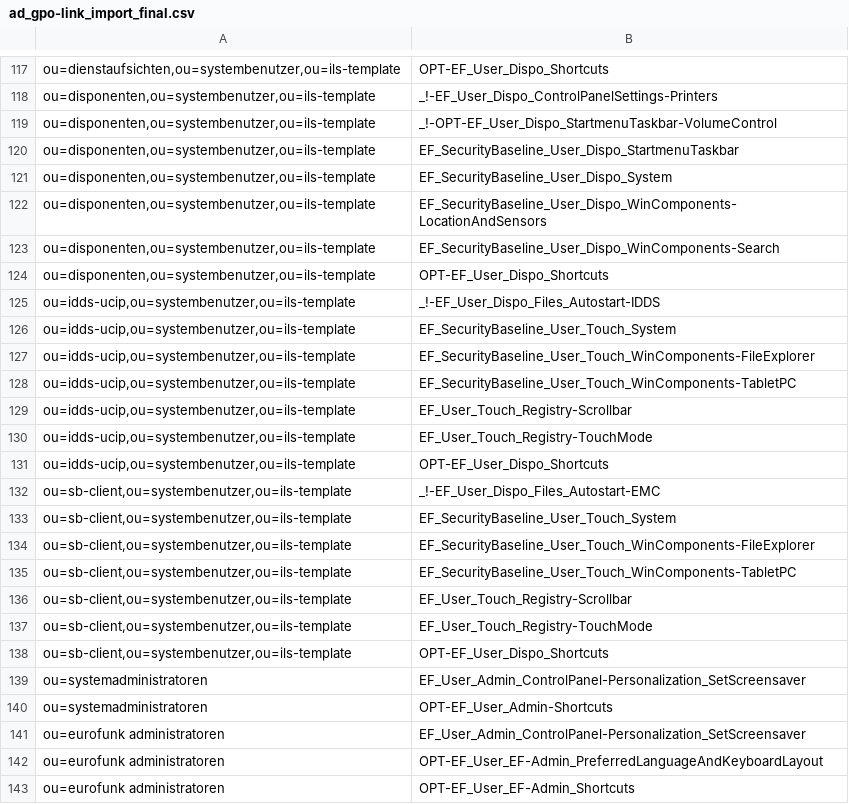
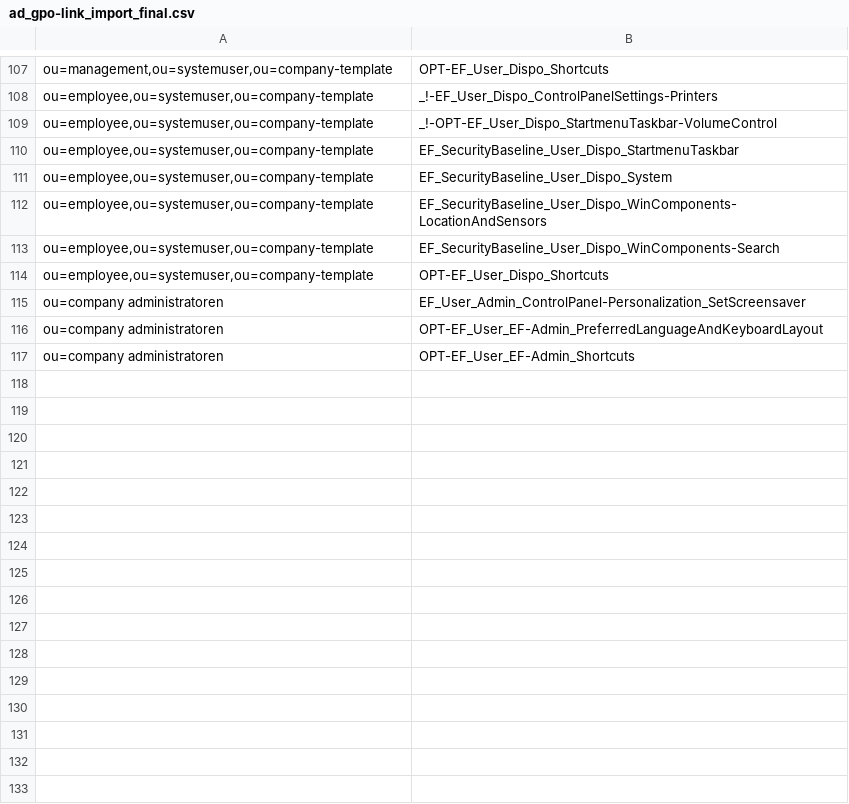
Before and after one commit to PScherling/Active-Directory-and-DNS-Initial-Configuration-Toolkit, a CSV file: Source Files/6_AD_OU-GPO-Link_Import/ad_gpo-link_import_final.csv, drawn as a sheet; only a part is shown, gaps mark what is left out; removed rows and columns are numbered as before the commit, all else as after; the diff covers the shown part only; the diff names each change by its address in the sheet, - before the commit and + after, or states it on an @@ line.

```diff
--- a/Source Files/6_AD_OU-GPO-Link_Import/ad_gpo-link_import_final.csv
+++ b/Source Files/6_AD_OU-GPO-Link_Import/ad_gpo-link_import_final.csv
-A107: ou=dienstaufsichten,ou=systembenutzer,ou=ils-template
+A107: ou=management,ou=systemuser,ou=company-template
-A108:A114: ou=disponenten,ou=systembenutzer,ou=ils-template
+A108:A114: ou=employee,ou=systemuser,ou=company-template
-row 125: ou=idds-ucip,ou=systembenutzer,ou=ils-template | _!-EF_User_Dispo_Files_Autostart-IDDS
-row 126: ou=idds-ucip,ou=systembenutzer,ou=ils-template | EF_SecurityBaseline_User_Touch_System
-row 127: ou=idds-ucip,ou=systembenutzer,ou=ils-template | EF_SecurityBaseline_User_Touch_WinComponents-FileExplorer
-row 128: ou=idds-ucip,ou=systembenutzer,ou=ils-template | EF_SecurityBaseline_User_Touch_WinComponents-TabletPC
-row 129: ou=idds-ucip,ou=systembenutzer,ou=ils-template | EF_User_Touch_Registry-Scrollbar
-row 130: ou=idds-ucip,ou=systembenutzer,ou=ils-template | EF_User_Touch_Registry-TouchMode
-row 131: ou=idds-ucip,ou=systembenutzer,ou=ils-template | OPT-EF_User_Dispo_Shortcuts
-row 132: ou=sb-client,ou=systembenutzer,ou=ils-template | _!-EF_User_Dispo_Files_Autostart-EMC
-row 133: ou=sb-client,ou=systembenutzer,ou=ils-template | EF_SecurityBaseline_User_Touch_System
-row 134: ou=sb-client,ou=systembenutzer,ou=ils-template | EF_SecurityBaseline_User_Touch_WinComponents-FileExplorer
-row 135: ou=sb-client,ou=systembenutzer,ou=ils-template | EF_SecurityBaseline_User_Touch_WinComponents-TabletPC
-row 136: ou=sb-client,ou=systembenutzer,ou=ils-template | EF_User_Touch_Registry-Scrollbar
-row 137: ou=sb-client,ou=systembenutzer,ou=ils-template | EF_User_Touch_Registry-TouchMode
-row 138: ou=sb-client,ou=systembenutzer,ou=ils-template | OPT-EF_User_Dispo_Shortcuts
-A115: ou=systemadministratoren
+A115: ou=company administratoren
-row 140: ou=systemadministratoren | OPT-EF_User_Admin-Shortcuts
-row 141: ou=eurofunk administratoren | EF_User_Admin_ControlPanel-Personalization_SetScreensaver
-A116:A117: ou=eurofunk administratoren
+A116:A117: ou=company administratoren
```
Also changed, not shown: 10 removed rows and 46 edited cells elsewhere in this file.
